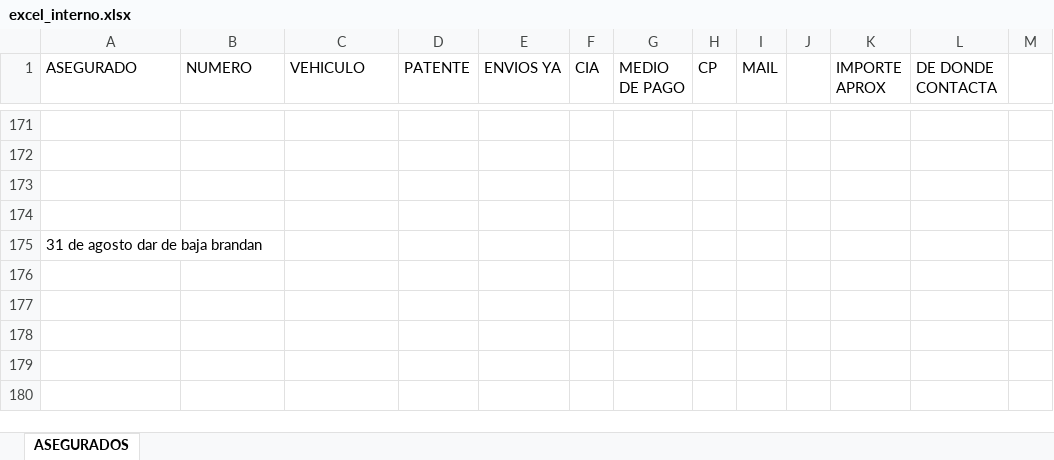
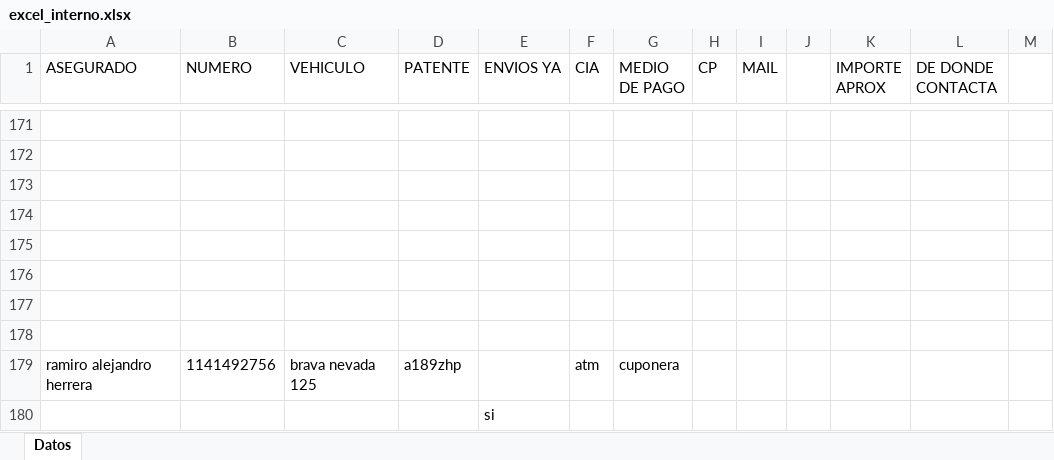
Before and after one commit to OfiSeg/OficinaIA, an Excel workbook: excel_interno.xlsx, sheet Datos, drawn as a sheet; only a part is shown, gaps mark what is left out; values as stored, in another font and other column widths than the file's, no borders; the diff names each change by its address in the sheet, - before the commit and + after, or states it on an @@ line.

```diff
--- a/excel_interno.xlsx (sheet Datos)
+++ b/excel_interno.xlsx (sheet Datos)
-sheet tab: ASEGURADOS
+sheet tab: Datos
-A175 (ASEGURADO): 31 de agosto dar de baja brandan
+A175 (ASEGURADO): (empty)
+row 176: (empty)
+row 177: (empty)
+row 178: (empty)
+row 179: ramiro alejandro herrera | 1141492756 | brava nevada 125 | a189zhp |  | atm | cuponera
+row 180:  |  |  |  | si
```
Also changed, not shown: 12 other files.
